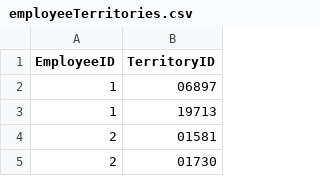
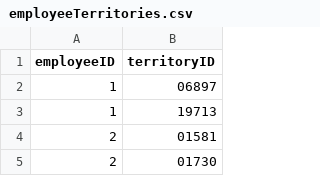
Before and after one commit to rapPayne/AngularJSLabs, a CSV file: Setup/csv/employeeTerritories.csv, drawn as a sheet; only a part is shown.

```diff
--- a/Setup/csv/employeeTerritories.csv
+++ b/Setup/csv/employeeTerritories.csv
@@ -1,2 +1,2 @@
-EmployeeID,TerritoryID
+employeeID,territoryID
 1,06897
```
Also changed, not shown: Setup/csv/customers.csv, Setup/csv/employees.csv, 7 other files.
